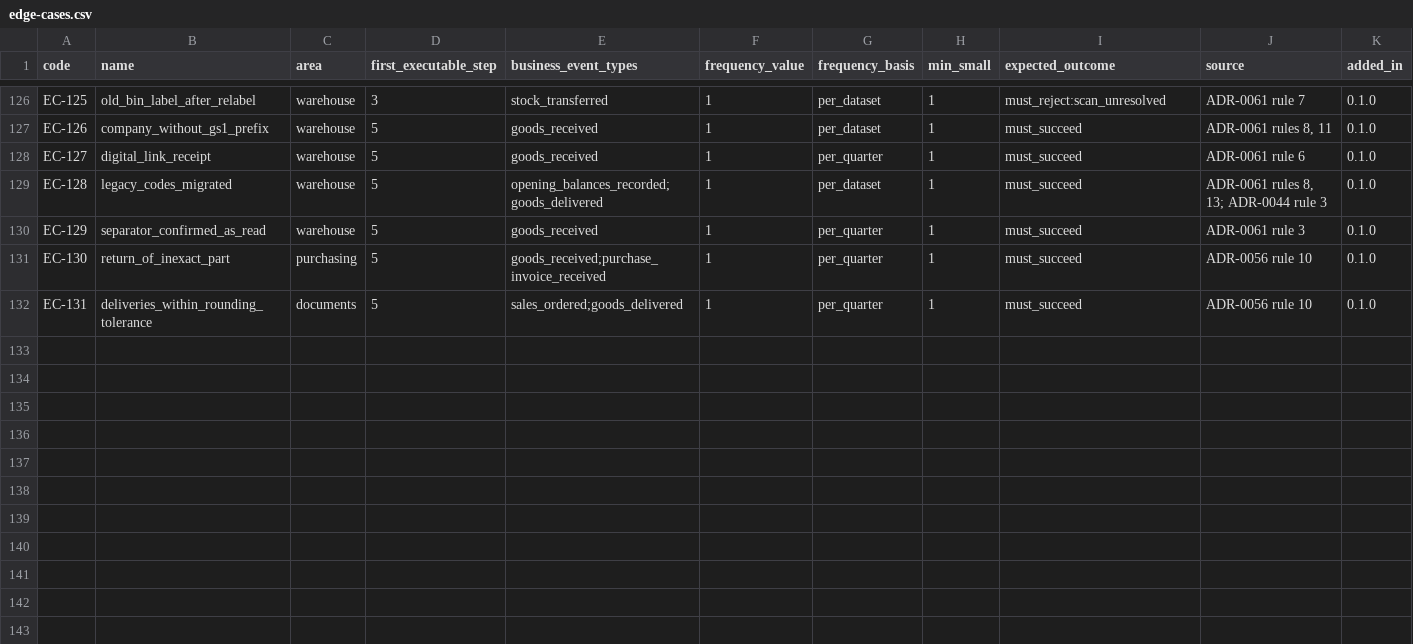
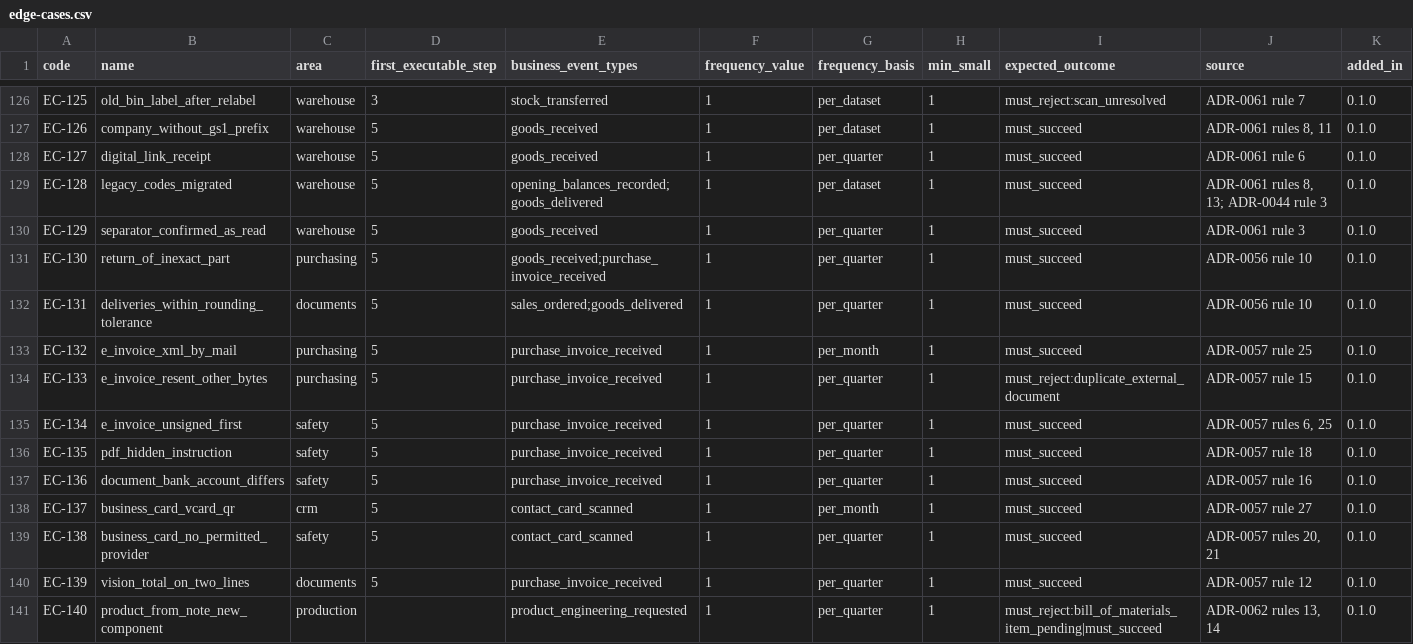
Before and after one commit to AnGaudium/ERPMe, a CSV file: docs/catalogs/edge-cases.csv, drawn as a sheet; only a part is shown, gaps mark what is left out; rows hold the shown columns only; the diff covers the shown part only; the diff names each change by its address in the sheet, - before the commit and + after, or states it on an @@ line.

```diff
--- a/docs/catalogs/edge-cases.csv
+++ b/docs/catalogs/edge-cases.csv
+row 133: EC-132 | e_invoice_xml_by_mail | purchasing | 5 | purchase_invoice_received | 1 | per_month | 1 | must_succeed | ADR-0057 rule 25 | 0.1.0
+row 134: EC-133 | e_invoice_resent_other_bytes | purchasing | 5 | purchase_invoice_received | 1 | per_quarter | 1 | must_reject:duplicate_external_document | ADR-0057 rule 15 | 0.1.0
+row 135: EC-134 | e_invoice_unsigned_first | safety | 5 | purchase_invoice_received | 1 | per_quarter | 1 | must_succeed | ADR-0057 rules 6, 25 | 0.1.0
+row 136: EC-135 | pdf_hidden_instruction | safety | 5 | purchase_invoice_received | 1 | per_quarter | 1 | must_succeed | ADR-0057 rule 18 | 0.1.0
+row 137: EC-136 | document_bank_account_differs | safety | 5 | purchase_invoice_received | 1 | per_quarter | 1 | must_succeed | ADR-0057 rule 16 | 0.1.0
+row 138: EC-137 | business_card_vcard_qr | crm | 5 | contact_card_scanned | 1 | per_month | 1 | must_succeed | ADR-0057 rule 27 | 0.1.0
+row 139: EC-138 | business_card_no_permitted_provider | safety | 5 | contact_card_scanned | 1 | per_quarter | 1 | must_succeed | ADR-0057 rules 20, 21 | 0.1.0
+row 140: EC-139 | vision_total_on_two_lines | documents | 5 | purchase_invoice_received | 1 | per_quarter | 1 | must_succeed | ADR-0057 rule 12 | 0.1.0
+row 141: EC-140 | product_from_note_new_component | production |  | product_engineering_requested | 1 | per_quarter | 1 | must_reject:bill_of_materials_item_pending|must_succeed | ADR-0062 rules 13, 14 | 0.1.0
```
Also changed, not shown: 8 added rows elsewhere in this file, docs/catalogs/authorization-areas.csv, docs/catalogs/authorization-verb-levels.csv, 39 other files.
